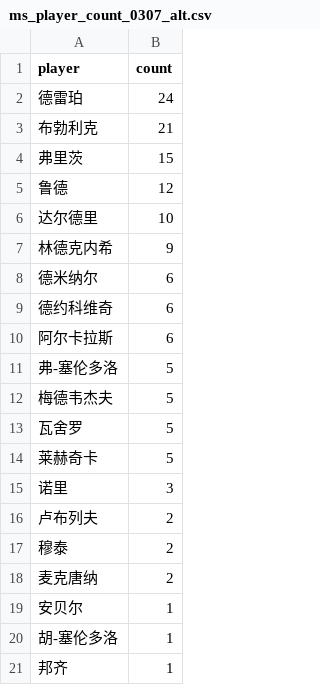
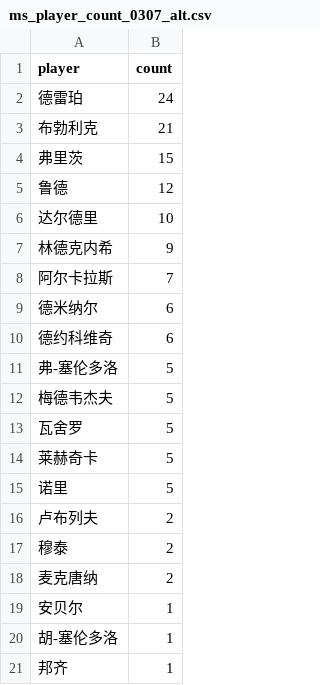
Before and after one commit to zhoushuaige7/tennispredict-report, a CSV file: docs/data/ms_player_count_0307_alt.csv, drawn as a sheet.

```diff
--- a/docs/data/ms_player_count_0307_alt.csv
+++ b/docs/data/ms_player_count_0307_alt.csv
@@ -7,5 +7,5 @@
 林德克内希,9
+阿尔卡拉斯,7
 德米纳尔,6
 德约科维奇,6
-阿尔卡拉斯,6
 弗-塞伦多洛,5
@@ -14,3 +14,3 @@
 莱赫奇卡,5
-诺里,3
+诺里,5
 卢布列夫,2
```
Also changed, not shown: docs/data/ms_player_count_0307_main.csv, 3 other files.
